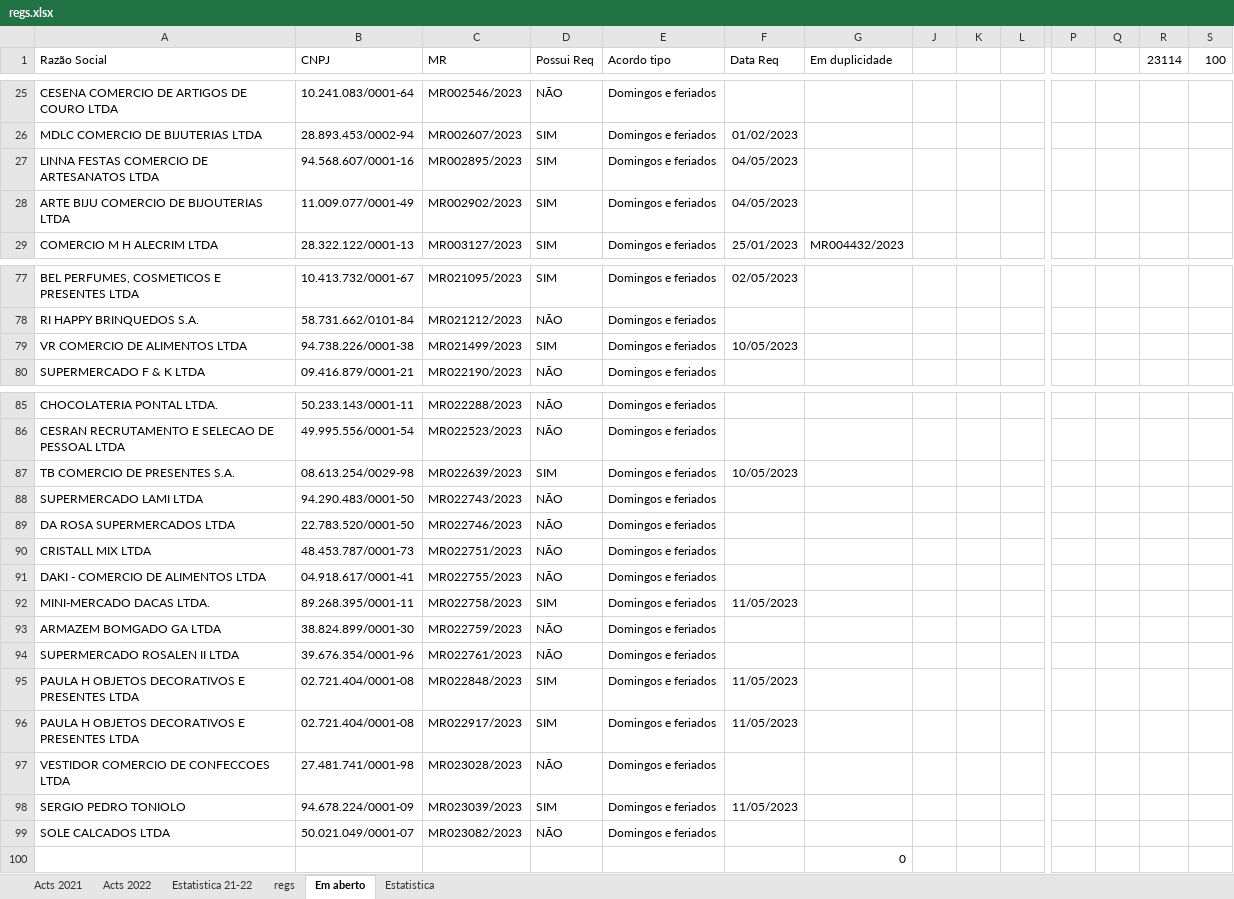
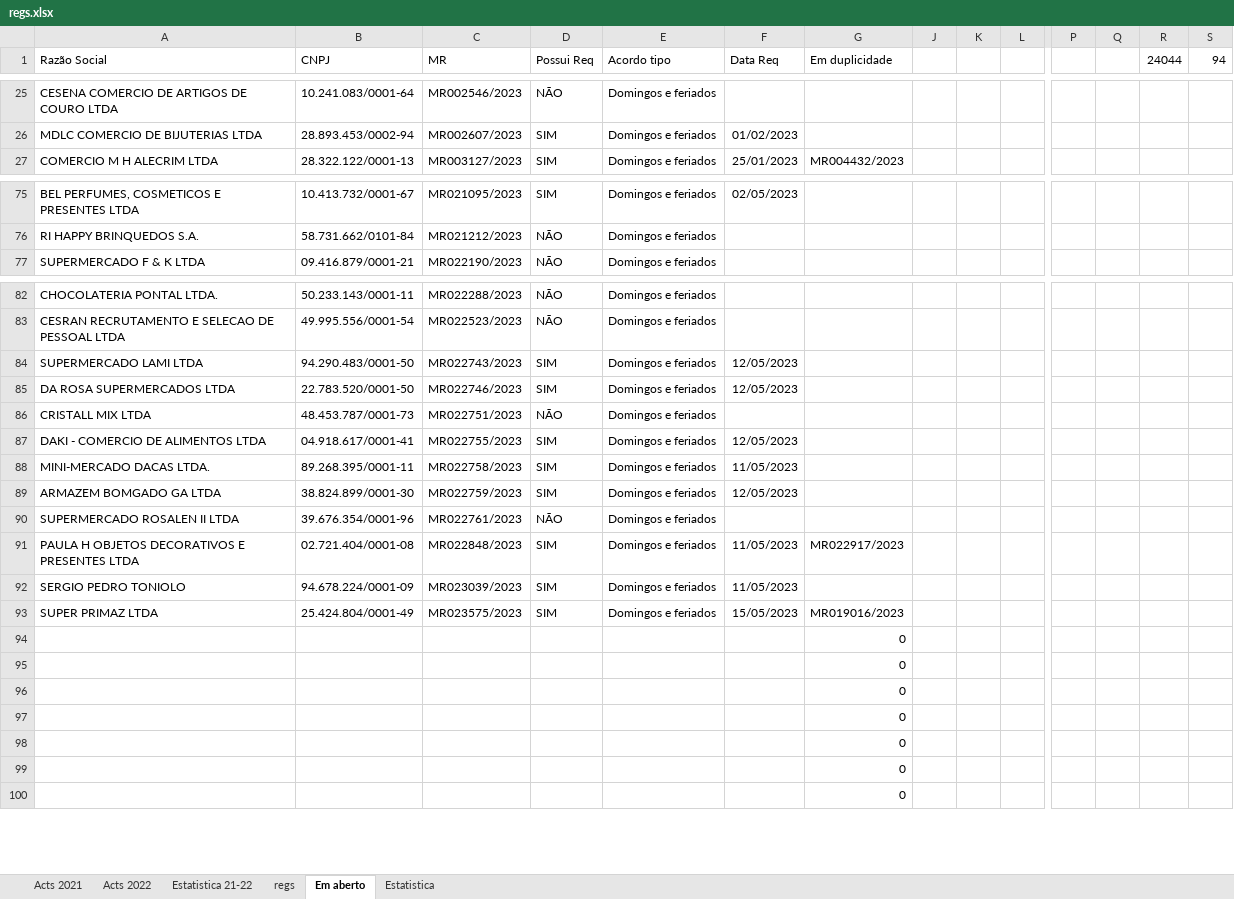
Before and after one commit to HlDANN/actsdist, an Excel workbook: regs.xlsx, sheet Em aberto, drawn as a sheet; only a part is shown, gaps mark what is left out; values as stored, in another font and other column widths than the file's, no borders; conditional formats not drawn; removed rows and columns are numbered as before the commit, all else as after; rows hold the shown columns only; the diff names each change by its address in the sheet, - before the commit and + after, or states it on an @@ line.

```diff
--- a/regs.xlsx (sheet Em aberto)
+++ b/regs.xlsx (sheet Em aberto)
-R1: 23114
+R1: 24044
-S1: 100
+S1: 94
-row 27: LINNA FESTAS COMERCIO DE ARTESANATOS LTDA | 94.568.607/0001-16 | MR002895/2023 | SIM | Domingos e feriados | 04/05/2023
-row 28: ARTE BIJU COMERCIO DE BIJOUTERIAS LTDA | 11.009.077/0001-49 | MR002902/2023 | SIM | Domingos e feriados | 04/05/2023
-row 79: VR COMERCIO DE ALIMENTOS LTDA | 94.738.226/0001-38 | MR021499/2023 | SIM | Domingos e feriados | 10/05/2023
-row 87: TB COMERCIO DE PRESENTES S.A. | 08.613.254/0029-98 | MR022639/2023 | SIM | Domingos e feriados | 10/05/2023
-D84:D85 (Possui Req): NÃO
+D84:D85 (Possui Req): SIM
-F84:F85 (Data Req): (empty)
+F84:F85 (Data Req): 12/05/2023
-D87 (Possui Req): NÃO
+D87 (Possui Req): SIM
-F87 (Data Req): (empty)
+F87 (Data Req): 12/05/2023
-D89 (Possui Req): NÃO
+D89 (Possui Req): SIM
-F89 (Data Req): (empty)
+F89 (Data Req): 12/05/2023
-G91 (Em duplicidade): (empty)
+G91 (Em duplicidade): MR022917/2023
-row 96: PAULA H OBJETOS DECORATIVOS E PRESENTES LTDA | 02.721.404/0001-08 | MR022917/2023 | SIM | Domingos e feriados | 11/05/2023
-row 97: VESTIDOR COMERCIO DE CONFECCOES LTDA | 27.481.741/0001-98 | MR023028/2023 | NÃO | Domingos e feriados
-row 99: SOLE CALCADOS LTDA | 50.021.049/0001-07 | MR023082/2023 | NÃO | Domingos e feriados
+row 93: SUPER PRIMAZ LTDA | 25.424.804/0001-49 | MR023575/2023 | SIM | Domingos e feriados | 15/05/2023 | MR019016/2023
+row 94:  |  |  |  |  |  | 0
+row 95:  |  |  |  |  |  | 0
+row 96:  |  |  |  |  |  | 0
+row 97:  |  |  |  |  |  | 0
+row 98:  |  |  |  |  |  | 0
+row 99:  |  |  |  |  |  | 0
```
Also changed, not shown: sheet regs, sheet Estatistica, sheet Acts 2022, formulas that keep their value, hidden cells, charts or pictures, 1 other file.
